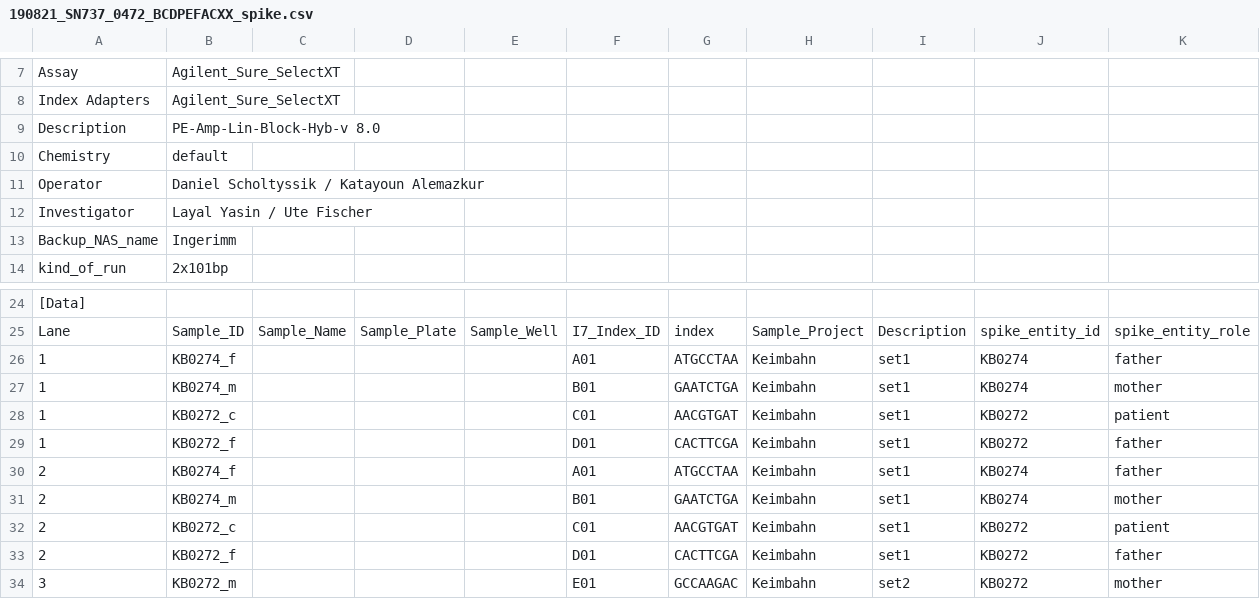
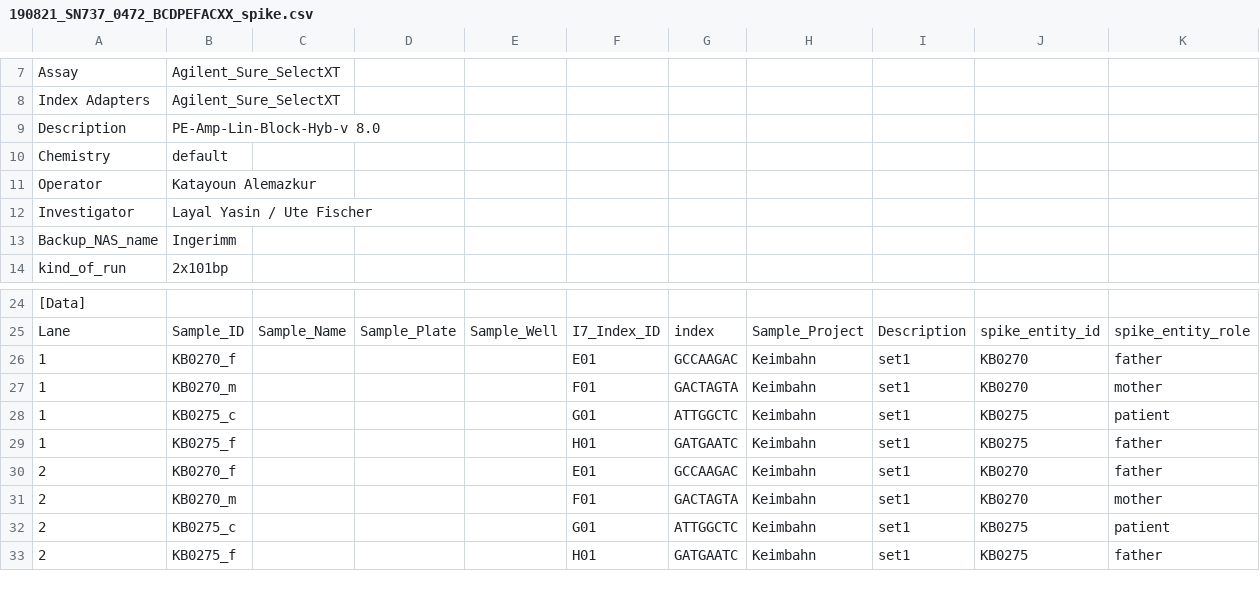
Before and after one commit to sjanssen2/spike, a CSV file: data/samplesheets/190821_SN737_0472_BCDPEFACXX_spike.csv, drawn as a sheet; only a part is shown, gaps mark what is left out; removed rows and columns are numbered as before the commit, all else as after; rows hold the shown columns only; the diff covers the shown part only; the diff names each change by its address in the sheet, - before the commit and + after, or states it on an @@ line.

Commit message:
lane swap
since the yield is too low I will try this time with swap the lane
Operator only Kati

```diff
--- a/data/samplesheets/190821_SN737_0472_BCDPEFACXX_spike.csv
+++ b/data/samplesheets/190821_SN737_0472_BCDPEFACXX_spike.csv
-B11: Daniel Scholtyssik / Katayoun Alemazkur
+B11: Katayoun Alemazkur
-B26: KB0274_f
+B26: KB0270_f
-F26: A01
+F26: E01
-G26: ATGCCTAA
+G26: GCCAAGAC
-J26:J27: KB0274
+J26:J27: KB0270
-B27: KB0274_m
+B27: KB0270_m
-F27: B01
+F27: F01
-G27: GAATCTGA
+G27: GACTAGTA
-B28: KB0272_c
+B28: KB0275_c
-F28: C01
+F28: G01
-G28: AACGTGAT
+G28: ATTGGCTC
-J28:J29: KB0272
+J28:J29: KB0275
-B29: KB0272_f
+B29: KB0275_f
-F29: D01
+F29: H01
-G29: CACTTCGA
+G29: GATGAATC
-B30: KB0274_f
+B30: KB0270_f
-F30: A01
+F30: E01
-G30: ATGCCTAA
+G30: GCCAAGAC
-J30:J31: KB0274
+J30:J31: KB0270
-B31: KB0274_m
+B31: KB0270_m
-F31: B01
+F31: F01
-G31: GAATCTGA
+G31: GACTAGTA
-B32: KB0272_c
+B32: KB0275_c
-F32: C01
+F32: G01
-G32: AACGTGAT
+G32: ATTGGCTC
-J32:J33: KB0272
+J32:J33: KB0275
-B33: KB0272_f
+B33: KB0275_f
-F33: D01
+F33: H01
-G33: CACTTCGA
+G33: GATGAATC
-row 34: 3 | KB0272_m |  |  |  | E01 | GCCAAGAC | Keimbahn | set2 | KB0272 | mother
```
Also changed, not shown: 4 added rows, 3 removed rows and 80 edited cells elsewhere in this file.
